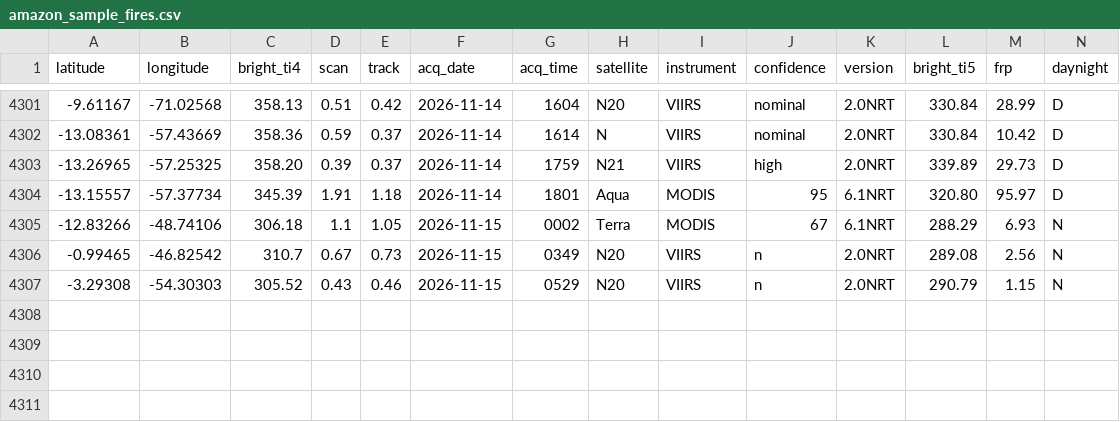
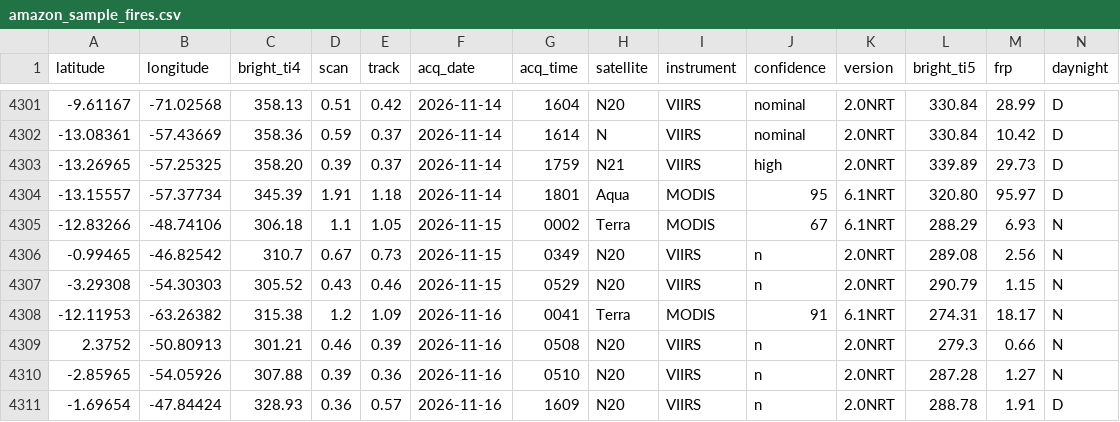
Before and after one commit to guimark1412/amazon-fire-calendar, a CSV file: backend/data/amazon_sample_fires.csv, drawn as a sheet; only a part is shown, gaps mark what is left out; the diff names each change by its address in the sheet, - before the commit and + after, or states it on an @@ line.

```diff
--- a/backend/data/amazon_sample_fires.csv
+++ b/backend/data/amazon_sample_fires.csv
+row 4308: -12.11953 | -63.26382 | 315.38 | 1.2 | 1.09 | 2026-11-16 | 0041 | Terra | MODIS | 91 | 6.1NRT | 274.31 | 18.17 | N
+row 4309: 2.3752 | -50.80913 | 301.21 | 0.46 | 0.39 | 2026-11-16 | 0508 | N20 | VIIRS | n | 2.0NRT | 279.3 | 0.66 | N
+row 4310: -2.85965 | -54.05926 | 307.88 | 0.39 | 0.36 | 2026-11-16 | 0510 | N20 | VIIRS | n | 2.0NRT | 287.28 | 1.27 | N
+row 4311: -1.69654 | -47.84424 | 328.93 | 0.36 | 0.57 | 2026-11-16 | 1609 | N20 | VIIRS | n | 2.0NRT | 288.78 | 1.91 | D
```
